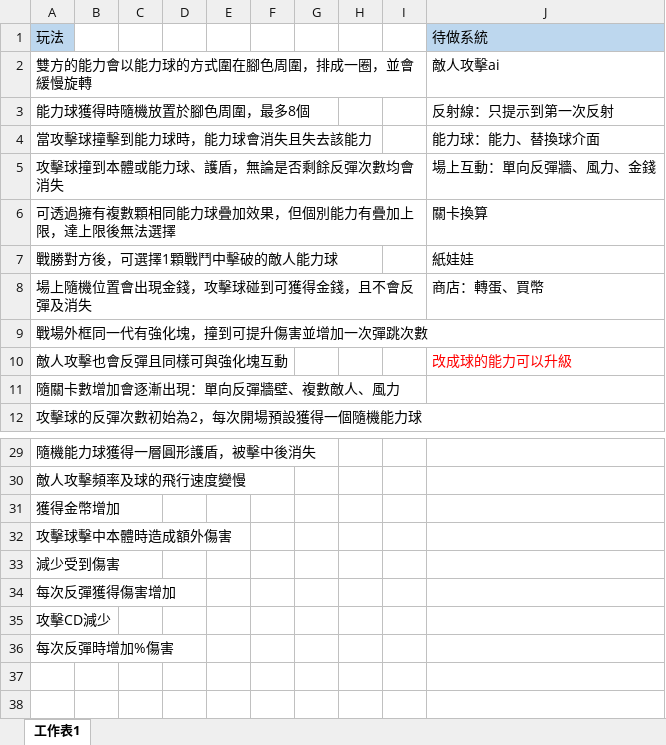
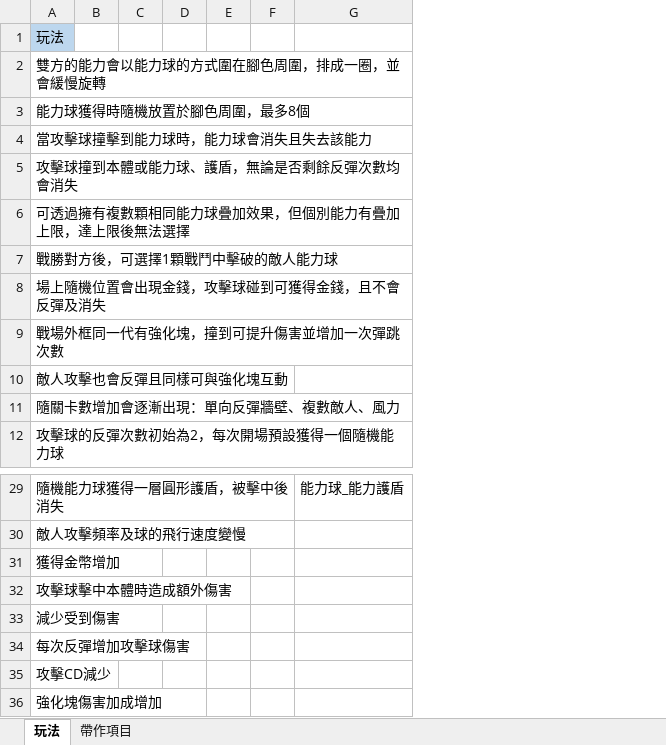
Before and after one commit to scozirge/NeonShooter, an Excel workbook: Designer/NEON SHOTTER2.xlsx, sheet 玩法, drawn as a sheet; only a part is shown, gaps mark what is left out; values as stored, in another font and other column widths than the file's, no borders; removed rows and columns are numbered as before the commit, all else as after; the diff names each change by its address in the sheet, - before the commit and + after, or states it on an @@ line.

```diff
--- a/Designer/NEON SHOTTER2.xlsx (sheet 玩法)
+++ b/Designer/NEON SHOTTER2.xlsx (sheet 玩法)
-sheet tab: 工作表1
+sheet tab: 玩法
+sheet tab: 帶作項目
-column G, empty
-column H, empty
-column I, empty
-column J, rows 1-10: 待做系統 | 敵人攻擊ai | 反射線：只提示到第一次反射 | 能力球：能力、替換球介面 | 場上互動：單向反彈牆、風力、金錢 | 關卡換算 | 紙娃娃 | 商店：轉蛋、買幣 |  | 改成球的能力可以升級
+column G, row 29: 能力球_能力護盾
-A34: 每次反彈獲得傷害增加
+A34: 每次反彈增加攻擊球傷害
-A36: 每次反彈時增加%傷害
+A36: 強化塊傷害加成增加
```
